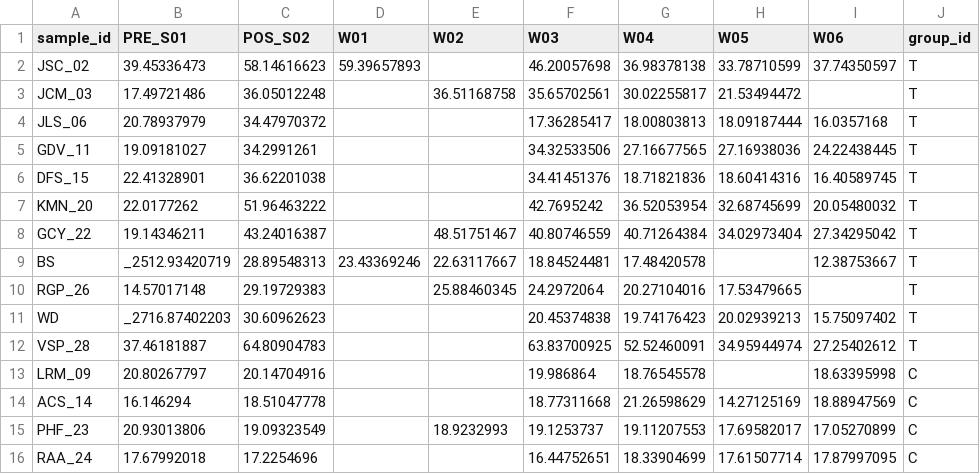
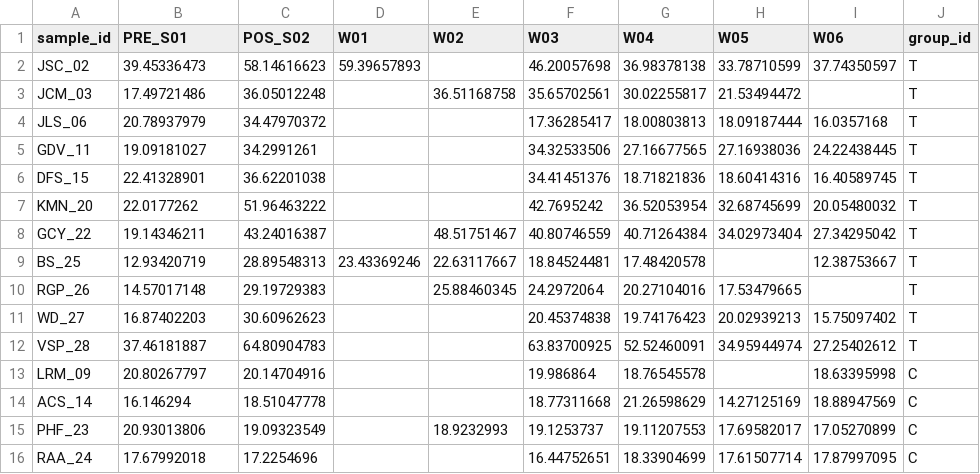
Before and after one commit to jonataseduardo/carnosine_washout, a CSV file: analysis/carnosine_data.csv, drawn as a sheet.

Commit message:
correcting error on BS ad WD sample id

```diff
--- a/analysis/carnosine_data.csv
+++ b/analysis/carnosine_data.csv
@@ -8,5 +8,5 @@ KMN_20,22.0177262,51.96463222,,,42.7695242,36.52053954,32.68745699,20.05480032,T
 GCY_22,19.14346211,43.24016387,,48.51751467,40.80746559,40.71264384,34.02973404,27.34295042,T
-BS,_2512.93420719,28.89548313,23.43369246,22.63117667,18.84524481,17.48420578,,12.38753667,T
+BS_25,12.93420719,28.89548313,23.43369246,22.63117667,18.84524481,17.48420578,,12.38753667,T
 RGP_26,14.57017148,29.19729383,,25.88460345,24.2972064,20.27104016,17.53479665,,T
-WD,_2716.87402203,30.60962623,,,20.45374838,19.74176423,20.02939213,15.75097402,T
+WD_27,16.87402203,30.60962623,,,20.45374838,19.74176423,20.02939213,15.75097402,T
 VSP_28,37.46181887,64.80904783,,,63.83700925,52.52460091,34.95944974,27.25402612,T
```
